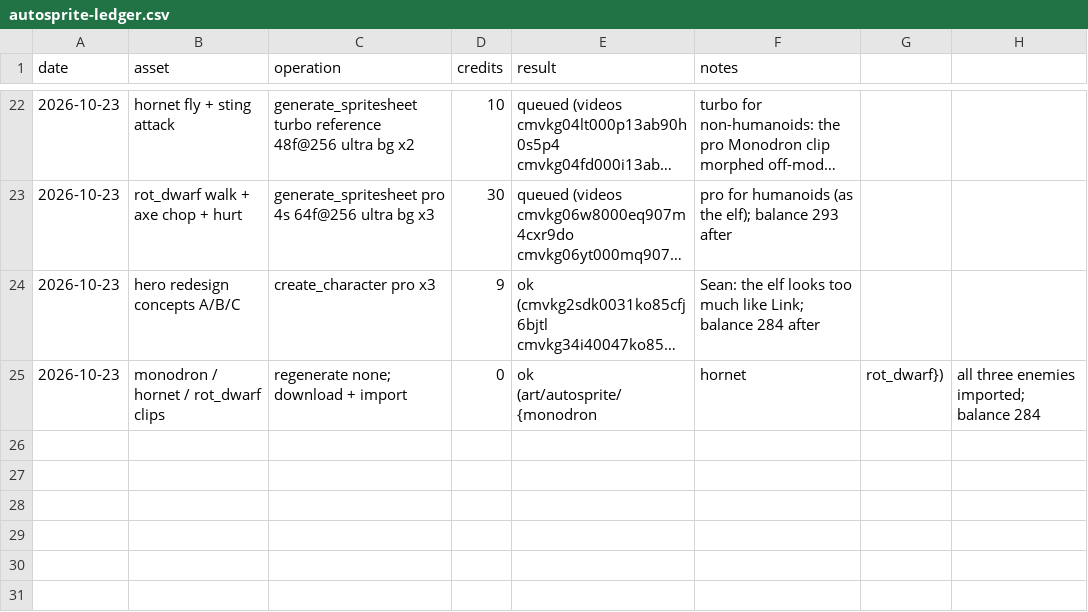
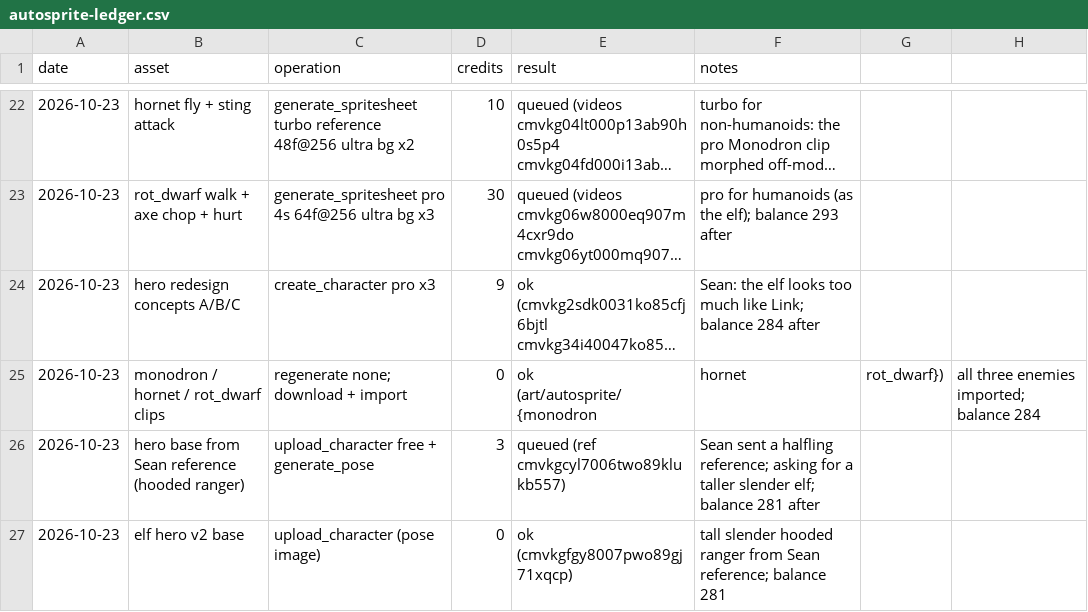
Before and after one commit to sagedragoon79/FaxanaduRedux, a CSV file: art/autosprite-ledger.csv, drawn as a sheet; only a part is shown, gaps mark what is left out; long unchanged cells end in ….

```diff
--- a/art/autosprite-ledger.csv
+++ b/art/autosprite-ledger.csv
@@ -25 +25,3 @@ date,asset,operation,credits,result,notes
 2026-10-23,monodron / hornet / rot_dwarf clips,regenerate none; download + import,0,ok (art/autosprite/{monodron,hornet,rot_dwarf}),all three enemies imported; balance 284
+2026-10-23,hero base from Sean reference (hooded ranger),upload_character free + generate_pose,3,queued (ref cmvkgcyl7006two89klukb557),Sean sent a halfling reference; asking for a taller slender elf; balance 281 after
+2026-10-23,elf hero v2 base,upload_character (pose image),0,ok (cmvkgfgy8007pwo89gj71xqcp),tall slender hooded ranger from Sean reference; balance 281
```
Also changed, not shown: 10 other files.
